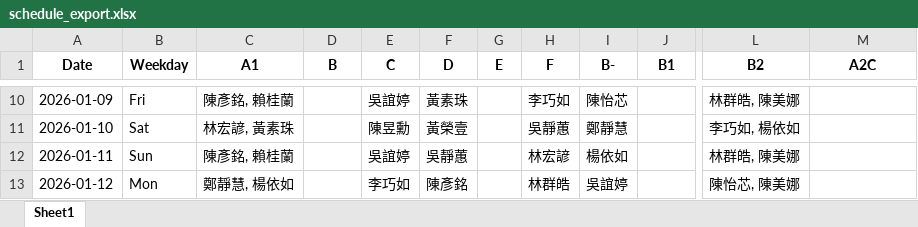
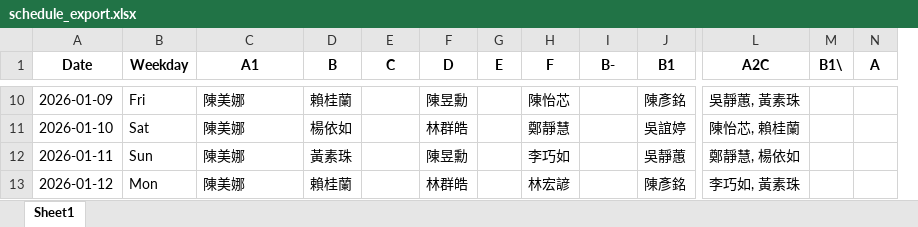
Before and after one commit to qwsazx852/scheduler, an Excel workbook: schedule_export.xlsx, sheet Sheet1, drawn as a sheet; only a part is shown, gaps mark what is left out; values as stored, in another font and other column widths than the file's, no borders; removed rows and columns are numbered as before the commit, all else as after; the diff covers the shown part only; the diff names each change by its address in the sheet, - before the commit and + after, or states it on an @@ line.

```diff
--- a/schedule_export.xlsx (sheet Sheet1)
+++ b/schedule_export.xlsx (sheet Sheet1)
-column L (B2), rows 10-13: 林群皓, 陳美娜 | 李巧如, 楊依如 | 林群皓, 陳美娜 | 陳怡芯, 陳美娜
+column M (B1\), empty
+column N (A), empty
-C10 (A1): 陳彥銘, 賴桂蘭
+C10 (A1): 陳美娜
-D10 (B): (empty)
+D10 (B): 賴桂蘭
-E10 (C): 吳誼婷
+E10 (C): (empty)
-F10 (D): 黃素珠
+F10 (D): 陳昱勳
-H10 (F): 李巧如
+H10 (F): 陳怡芯
-I10 (B-): 陳怡芯
+I10 (B-): (empty)
-J10 (B1): (empty)
+J10 (B1): 陳彥銘
-L10 (A2C): (empty)
+L10 (A2C): 吳靜蕙, 黃素珠
-C11 (A1): 林宏諺, 黃素珠
+C11 (A1): 陳美娜
-D11 (B): (empty)
+D11 (B): 楊依如
-E11 (C): 陳昱勳
+E11 (C): (empty)
-F11 (D): 黃榮壹
+F11 (D): 林群皓
-H11 (F): 吳靜蕙
+H11 (F): 鄭靜慧
-I11 (B-): 鄭靜慧
+I11 (B-): (empty)
-J11 (B1): (empty)
+J11 (B1): 吳誼婷
-L11 (A2C): (empty)
+L11 (A2C): 陳怡芯, 賴桂蘭
-C12 (A1): 陳彥銘, 賴桂蘭
+C12 (A1): 陳美娜
-D12 (B): (empty)
+D12 (B): 黃素珠
-E12 (C): 吳誼婷
+E12 (C): (empty)
-F12 (D): 吳靜蕙
+F12 (D): 陳昱勳
-H12 (F): 林宏諺
+H12 (F): 李巧如
-I12 (B-): 楊依如
+I12 (B-): (empty)
-J12 (B1): (empty)
+J12 (B1): 吳靜蕙
-L12 (A2C): (empty)
+L12 (A2C): 鄭靜慧, 楊依如
-C13 (A1): 鄭靜慧, 楊依如
+C13 (A1): 陳美娜
-D13 (B): (empty)
+D13 (B): 賴桂蘭
-E13 (C): 李巧如
+E13 (C): (empty)
-F13 (D): 陳彥銘
+F13 (D): 林群皓
-H13 (F): 林群皓
+H13 (F): 林宏諺
-I13 (B-): 吳誼婷
+I13 (B-): (empty)
-J13 (B1): (empty)
+J13 (B1): 陳彥銘
-L13 (A2C): (empty)
+L13 (A2C): 李巧如, 黃素珠
```
Also changed, not shown: 212 edited cells elsewhere in this sheet, 9 other files.
